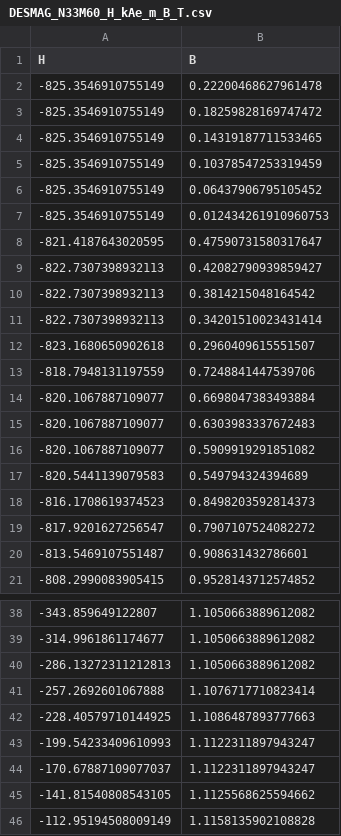
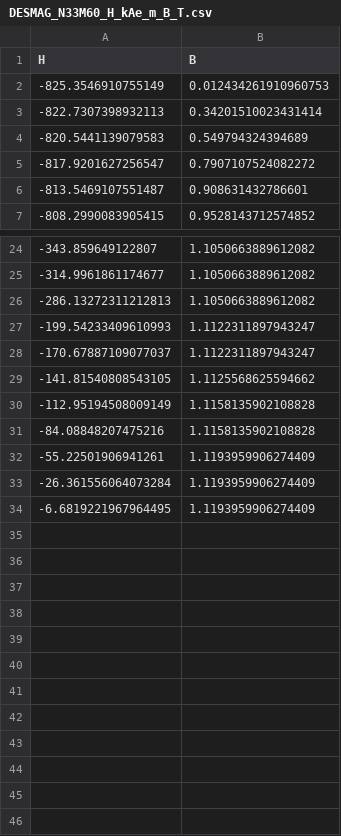
Before and after one commit to cleitoncmf/CEME-I-UERJ, a CSV file: EX_IMA_SCILAB/DESMAG_N33M60_H_kAe_m_B_T.csv, drawn as a sheet; only a part is shown, gaps mark what is left out; the shorter side is filled out with more unchanged rows; the diff names each change by its address in the sheet, - before the commit and + after, or states it on an @@ line.

Commit message:
Update DESMAG_N33M60_H_kAe_m_B_T.csv

```diff
--- a/EX_IMA_SCILAB/DESMAG_N33M60_H_kAe_m_B_T.csv
+++ b/EX_IMA_SCILAB/DESMAG_N33M60_H_kAe_m_B_T.csv
-row 2: -825.3546910755149 | 0.22200468627961478
-row 3: -825.3546910755149 | 0.18259828169747472
-row 4: -825.3546910755149 | 0.14319187711533465
-row 5: -825.3546910755149 | 0.10378547253319459
-row 6: -825.3546910755149 | 0.06437906795105452
-row 8: -821.4187643020595 | 0.47590731580317647
-row 9: -822.7307398932113 | 0.42082790939859427
-row 10: -822.7307398932113 | 0.3814215048164542
-row 12: -823.1680650902618 | 0.2960409615551507
-row 13: -818.7948131197559 | 0.7248841447539706
-row 14: -820.1067887109077 | 0.6698047383493884
-row 15: -820.1067887109077 | 0.6303983337672483
-row 16: -820.1067887109077 | 0.5909919291851082
-row 18: -816.1708619374523 | 0.8498203592814373
-row 41: -257.2692601067888 | 1.1076717710823414
-row 42: -228.40579710144925 | 1.1086487893777663
```
